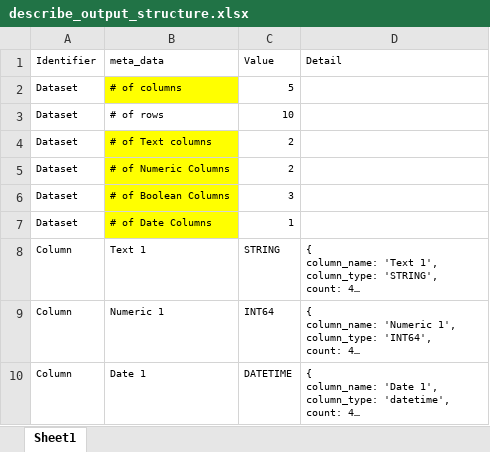
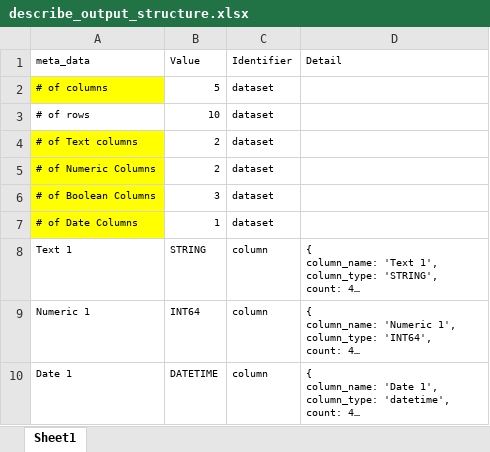
Before and after one commit to shankararul/dbt_eda_tools, an Excel workbook: docs/describe_output_structure.xlsx, sheet Sheet1, drawn as a sheet; long unchanged cells end in …; values as stored, in another font and other column widths than the file's, no borders; removed rows and columns are numbered as before the commit, all else as after; the diff names each change by its address in the sheet, - before the commit and + after, or states it on an @@ line.

```diff
--- a/docs/describe_output_structure.xlsx (sheet Sheet1)
+++ b/docs/describe_output_structure.xlsx (sheet Sheet1)
-column A (Identifier), rows 2-10: Dataset | Dataset | Dataset | Dataset | Dataset | Dataset | Column | Column | Column
+column C (Identifier), rows 2-10: dataset | dataset | dataset | dataset | dataset | dataset | column | column | column
```
Also changed, not shown: 5 other files.
